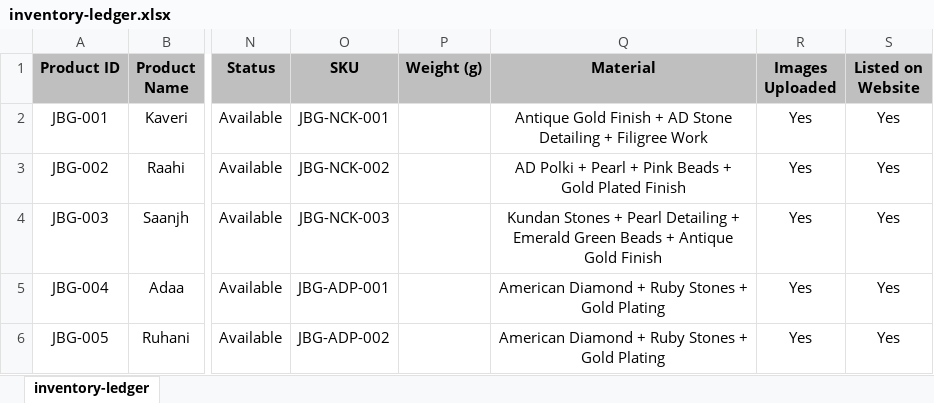
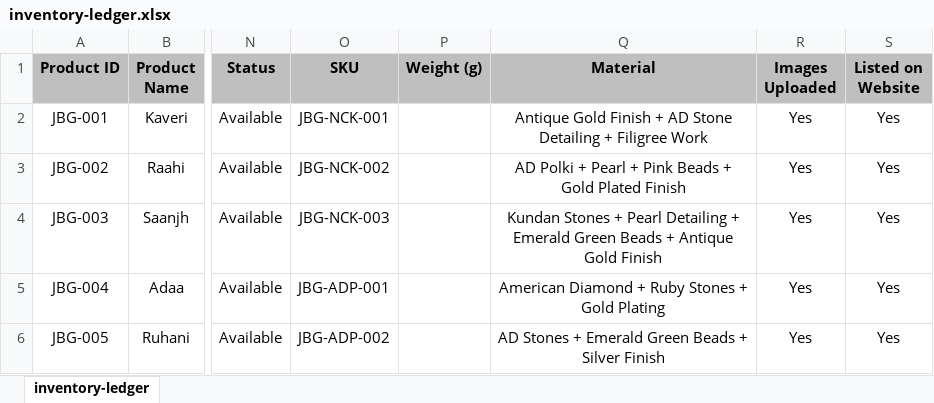
Before and after one commit to da2793/jewels-by-geetika, an Excel workbook: business/inventory-ledger.xlsx, sheet inventory-ledger, drawn as a sheet; only a part is shown, gaps mark what is left out; values as stored, in another font and other column widths than the file's, no borders; the diff names each change by its address in the sheet, - before the commit and + after, or states it on an @@ line.

```diff
--- a/business/inventory-ledger.xlsx (sheet inventory-ledger)
+++ b/business/inventory-ledger.xlsx (sheet inventory-ledger)
-Q6 (Material): American Diamond + Ruby Stones + Gold Plating
+Q6 (Material): AD Stones + Emerald Green Beads + Silver Finish
```
Also changed, not shown: business/pricing-calculator.xlsx, 8 other files.
